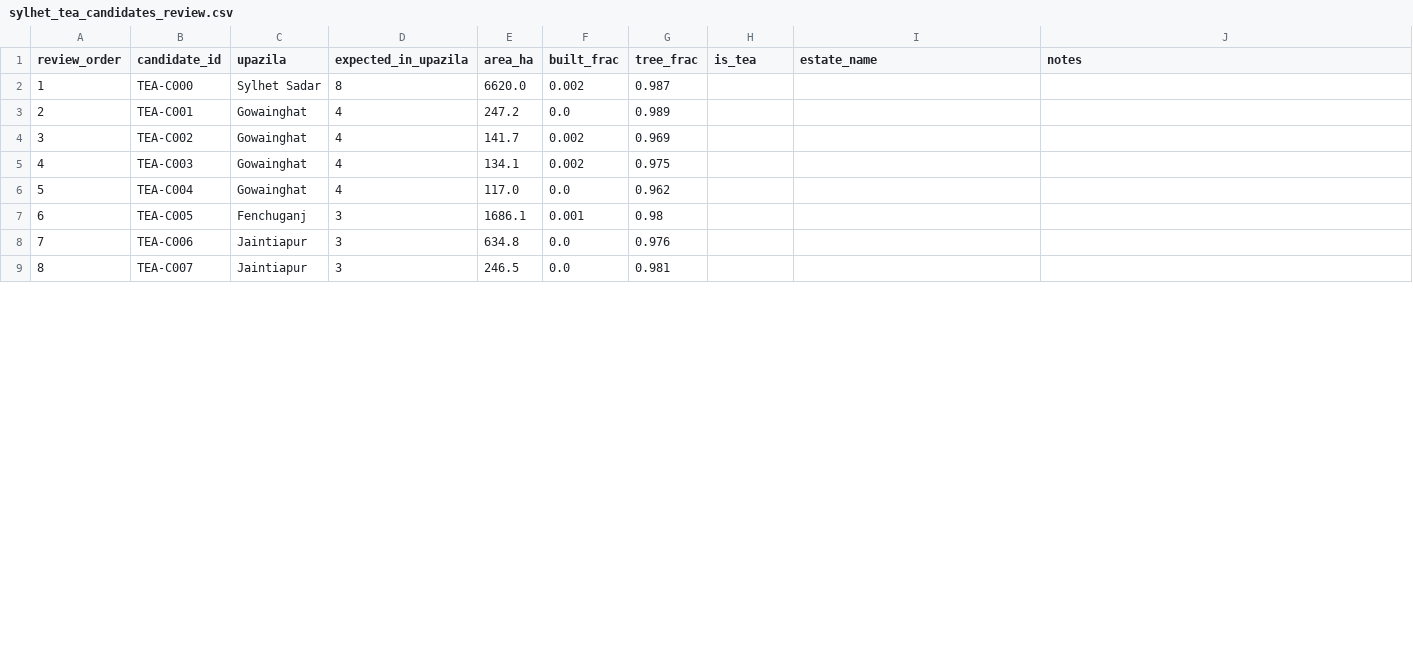
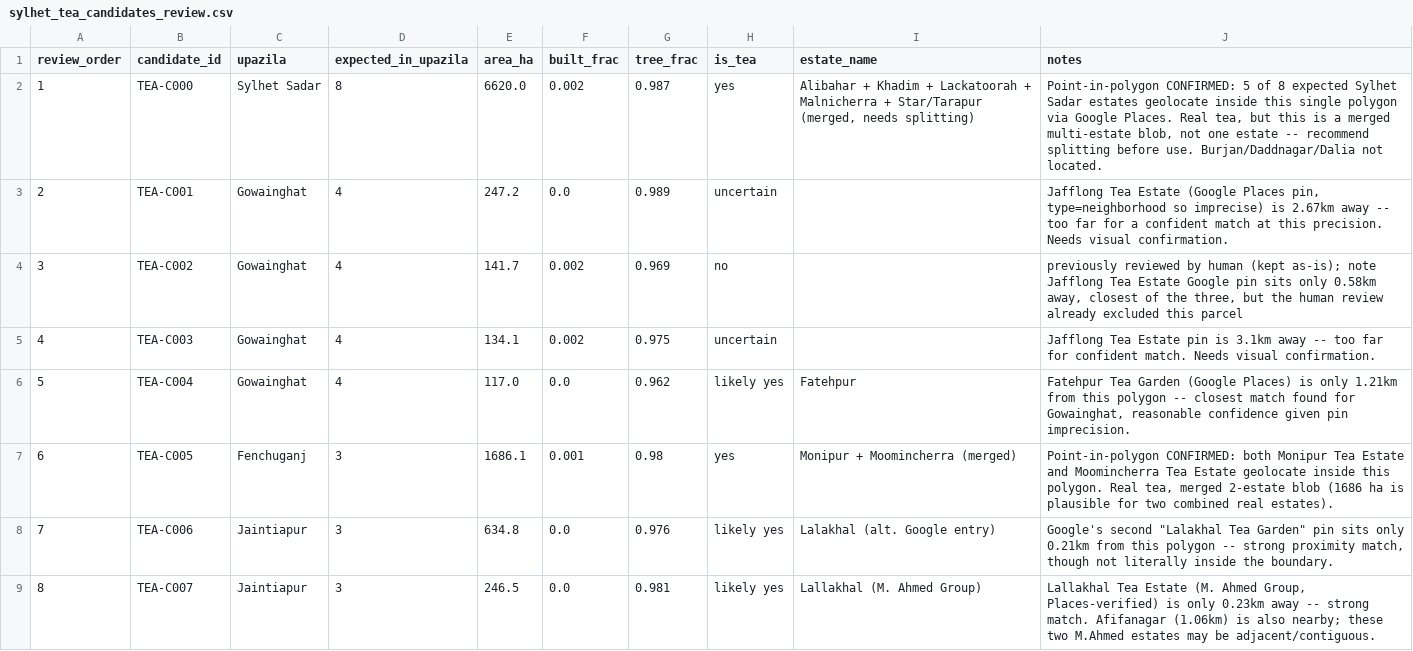
Before and after one commit to sheikhsulaiman/ecovision, a CSV file: data/vector/sylhet_tea_candidates_review.csv, drawn as a sheet; only a part is shown; the diff covers the shown part only.

```diff
--- a/data/vector/sylhet_tea_candidates_review.csv
+++ b/data/vector/sylhet_tea_candidates_review.csv
@@ -1,9 +1,9 @@
 review_order,candidate_id,upazila,expected_in_upazila,area_ha,built_frac,tree_frac,is_tea,estate_name,notes
-1,TEA-C000,Sylhet Sadar,8,6620.0,0.002,0.987,,,
-2,TEA-C001,Gowainghat,4,247.2,0.0,0.989,,,
-3,TEA-C002,Gowainghat,4,141.7,0.002,0.969,,,
-4,TEA-C003,Gowainghat,4,134.1,0.002,0.975,,,
-5,TEA-C004,Gowainghat,4,117.0,0.0,0.962,,,
-6,TEA-C005,Fenchuganj,3,1686.1,0.001,0.98,,,
-7,TEA-C006,Jaintiapur,3,634.8,0.0,0.976,,,
-8,TEA-C007,Jaintiapur,3,246.5,0.0,0.981,,,
+1,TEA-C000,Sylhet Sadar,8,6620.0,0.002,0.987,yes,"Alibahar + Khadim + Lackatoorah + Malnicherra + Star/Tarapur (merged, needs splitting)","Point-in-polygon CONFIRMED: 5 of 8 expected Sylhet Sadar estates geolocate inside this single polygon via Google Places. Real tea, but this is a merged multi-estate blob, not one estate -- recommend splitting before use. Burjan/Daddnagar/Dalia not located."
+2,TEA-C001,Gowainghat,4,247.2,0.0,0.989,uncertain,,"Jafflong Tea Estate (Google Places pin, type=neighborhood so imprecise) is 2.67km away -- too far for a confident match at this precision. Needs visual confirmation."
+3,TEA-C002,Gowainghat,4,141.7,0.002,0.969,no,,"previously reviewed by human (kept as-is); note Jafflong Tea Estate Google pin sits only 0.58km away, closest of the three, but the human review already excluded this parcel"
+4,TEA-C003,Gowainghat,4,134.1,0.002,0.975,uncertain,,Jafflong Tea Estate pin is 3.1km away -- too far for confident match. Needs visual confirmation.
+5,TEA-C004,Gowainghat,4,117.0,0.0,0.962,likely yes,Fatehpur,"Fatehpur Tea Garden (Google Places) is only 1.21km from this polygon -- closest match found for Gowainghat, reasonable confidence given pin imprecision."
+6,TEA-C005,Fenchuganj,3,1686.1,0.001,0.98,yes,Monipur + Moomincherra (merged),"Point-in-polygon CONFIRMED: both Monipur Tea Estate and Moomincherra Tea Estate geolocate inside this polygon. Real tea, merged 2-estate blob (1686 ha is plausible for two combined real estates)."
+7,TEA-C006,Jaintiapur,3,634.8,0.0,0.976,likely yes,Lalakhal (alt. Google entry),"Google's second ""Lalakhal Tea Garden"" pin sits only 0.21km from this polygon -- strong proximity match, though not literally inside the boundary."
+8,TEA-C007,Jaintiapur,3,246.5,0.0,0.981,likely yes,Lallakhal (M. Ahmed Group),"Lallakhal Tea Estate (M. Ahmed Group, Places-verified) is only 0.23km away -- strong match. Afifanagar (1.06km) is also nearby; these two M.Ahmed estates may be adjacent/contiguous."
```
Also changed, not shown: 31 edited cells elsewhere in this file, 4 other files.
